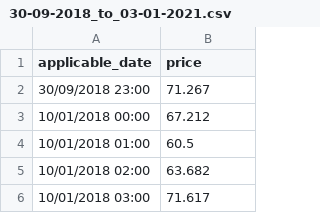
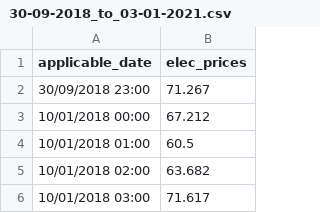
Before and after one commit to Hugo35974/AI_MTU, a CSV file: data/timeseries/30-09-2018_to_03-01-2021.csv, drawn as a sheet; only a part is shown.

```diff
--- a/data/timeseries/30-09-2018_to_03-01-2021.csv
+++ b/data/timeseries/30-09-2018_to_03-01-2021.csv
@@ -1,2 +1,2 @@
-applicable_date,price
+applicable_date,elec_prices
 30/09/2018 23:00,71.267
```
Also changed, not shown: 8 other files.
